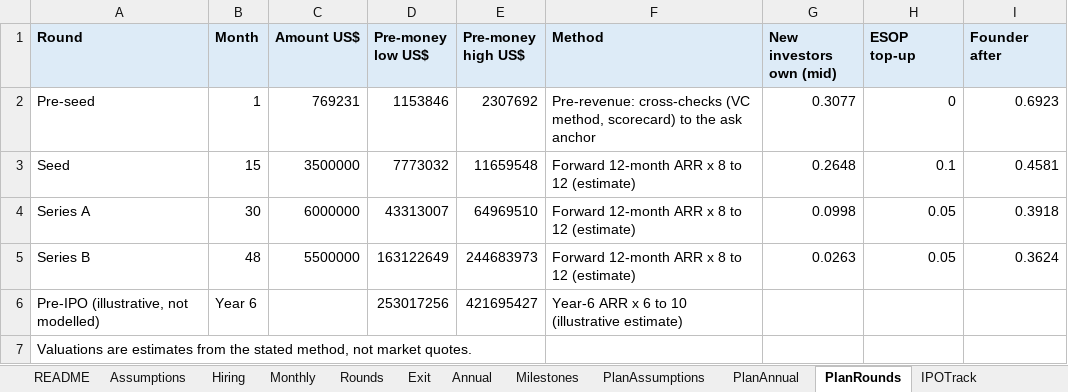
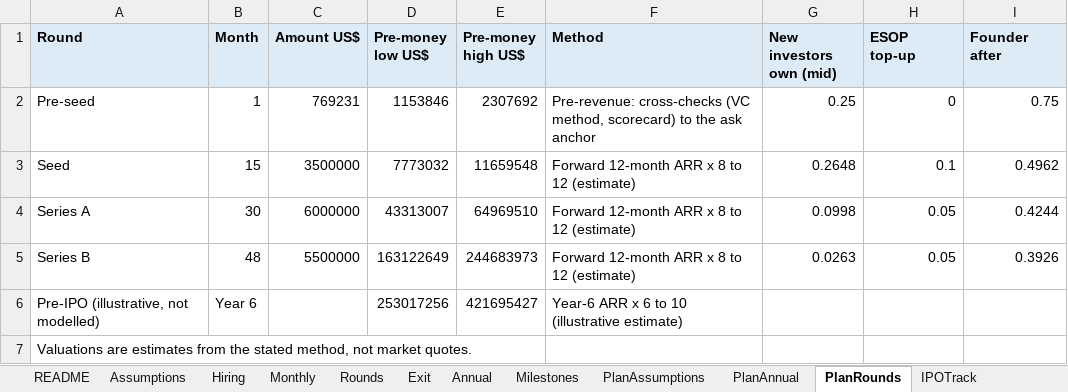
Before and after one commit to shockernburner/Erase-AI, an Excel workbook: docs/pitch/EraseAI_5yr_plan_model.xlsx, sheet PlanRounds, drawn as a sheet; values as stored, in another font and other column widths than the file's, no borders; the diff names each change by its address in the sheet, - before the commit and + after, or states it on an @@ line.

```diff
--- a/docs/pitch/EraseAI_5yr_plan_model.xlsx (sheet PlanRounds)
+++ b/docs/pitch/EraseAI_5yr_plan_model.xlsx (sheet PlanRounds)
-G2 (New investors own (mid)): 0.3077
+G2 (New investors own (mid)): 0.25
-I2 (Founder after): 0.6923
+I2 (Founder after): 0.75
-I3 (Founder after): 0.4581
+I3 (Founder after): 0.4962
-I4 (Founder after): 0.3918
+I4 (Founder after): 0.4244
-I5 (Founder after): 0.3624
+I5 (Founder after): 0.3926
```
Also changed, not shown: 8 other files.
